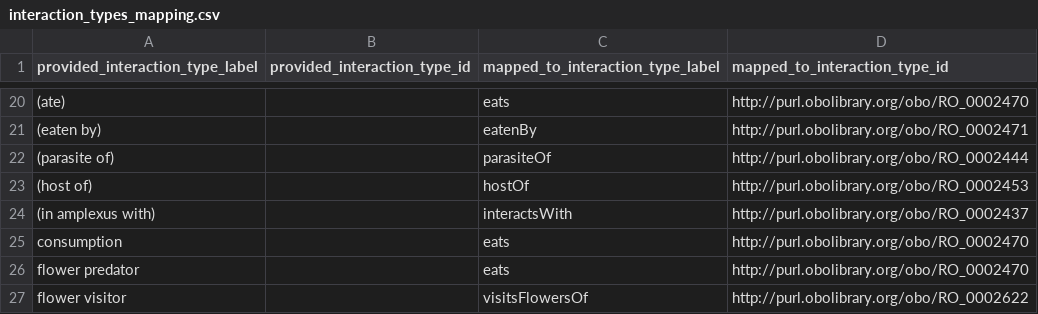
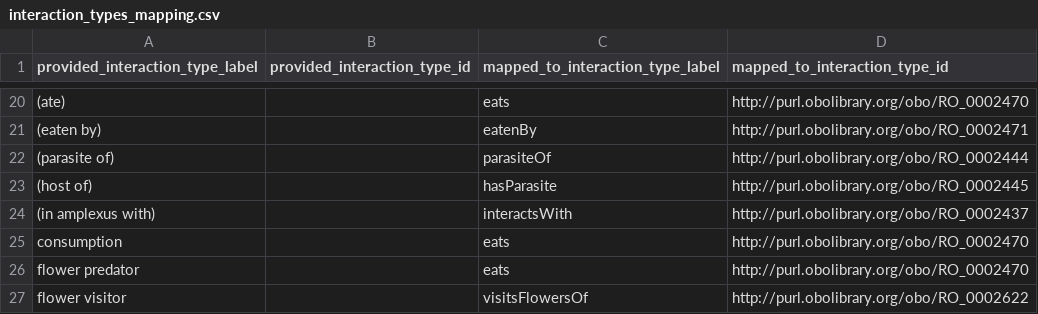
Before and after one commit to globalbioticinteractions/globalbioticinteractions, a CSV file: eol-globi-lib/src/main/resources/org/globalbioticinteractions/interaction_types_mapping.csv, drawn as a sheet; only a part is shown, gaps mark what is left out; the diff names each change by its address in the sheet, - before the commit and + after, or states it on an @@ line.

Commit message:
map Arctos [(host of)] -> RO hasParasite http://purl.obolibrary.org/obo/RO_0002445 to align with https://arctos.database.museum/info/ctDocumentation.cfm?table=ctid_references#host_of .

```diff
--- a/eol-globi-lib/src/main/resources/org/globalbioticinteractions/interaction_types_mapping.csv
+++ b/eol-globi-lib/src/main/resources/org/globalbioticinteractions/interaction_types_mapping.csv
-C23 (mapped_to_interaction_type_label): hostOf
+C23 (mapped_to_interaction_type_label): hasParasite
-D23 (mapped_to_interaction_type_id): http://purl.obolibrary.org/obo/RO_0002453
+D23 (mapped_to_interaction_type_id): http://purl.obolibrary.org/obo/RO_0002445
```
Also changed, not shown: 1 other file.
